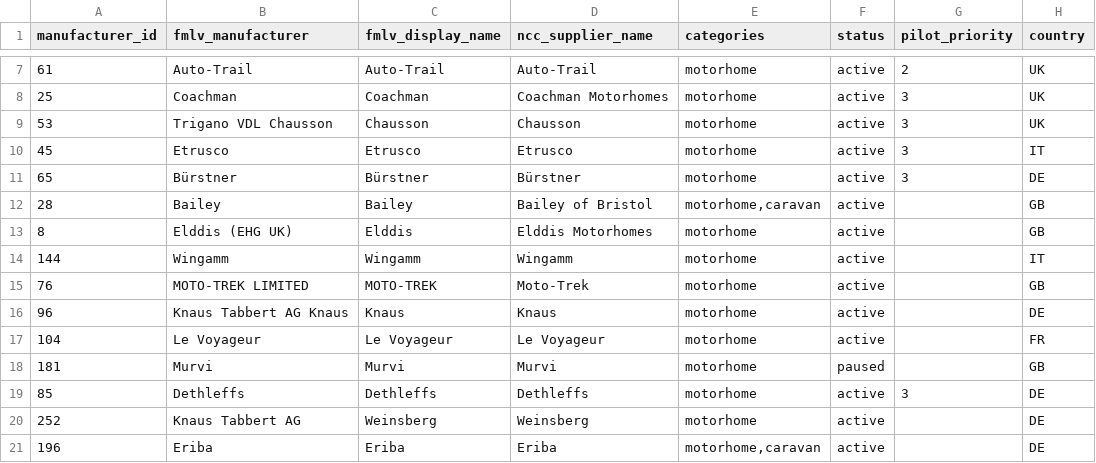
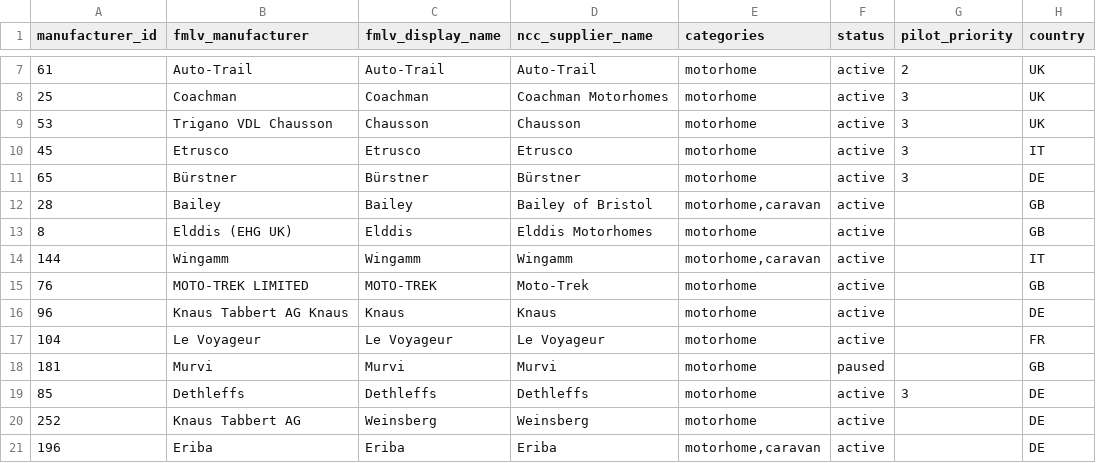
Before and after one commit to ncc-francisd/fmlv-automated-data-flow, a CSV file: config/manufacturers.csv, drawn as a sheet; only a part is shown, gaps mark what is left out; the diff names each change by its address in the sheet, - before the commit and + after, or states it on an @@ line.

```diff
--- a/config/manufacturers.csv
+++ b/config/manufacturers.csv
-E14 (categories): motorhome
+E14 (categories): motorhome,caravan
```
Also changed, not shown: 8 other files.
